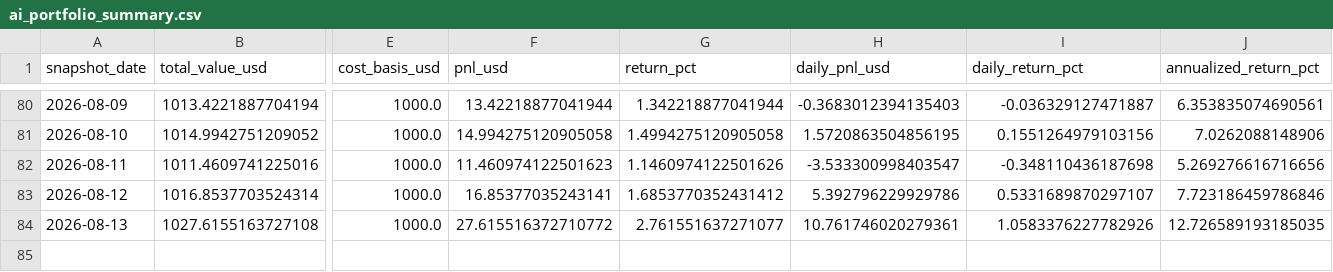
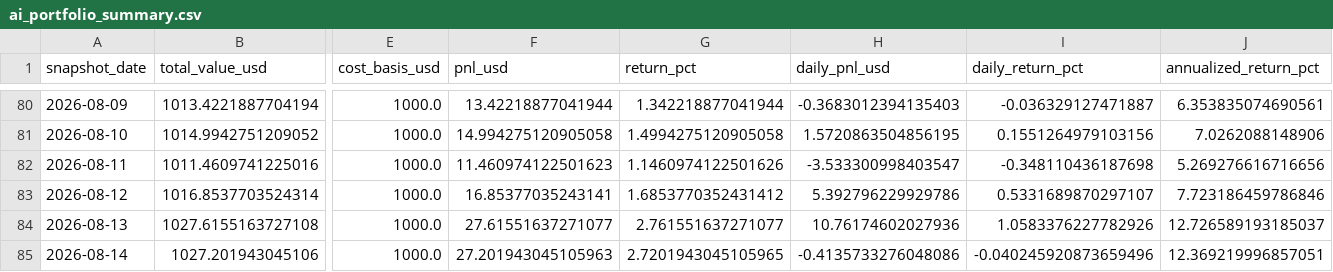
Before and after one commit to linjiw/quant-learn, a CSV file: data/portfolio/ai_portfolio_summary.csv, drawn as a sheet; only a part is shown, gaps mark what is left out; rows hold the shown columns only; the diff names each change by its address in the sheet, - before the commit and + after, or states it on an @@ line.

```diff
--- a/data/portfolio/ai_portfolio_summary.csv
+++ b/data/portfolio/ai_portfolio_summary.csv
-F84 (pnl_usd): 27.615516372710772
+F84 (pnl_usd): 27.61551637271077
-H84 (daily_pnl_usd): 10.761746020279361
+H84 (daily_pnl_usd): 10.76174602027936
-J84 (annualized_return_pct): 12.726589193185035
+J84 (annualized_return_pct): 12.726589193185037
+row 85: 2026-08-14 | 1027.201943045106 | 1000.0 | 27.201943045105963 | 2.7201943045105965 | -0.4135733276048086 | -0.040245920873659496 | 12.369219996857051
```
Also changed, not shown: data/portfolio/ai_portfolio_snapshots.csv.
